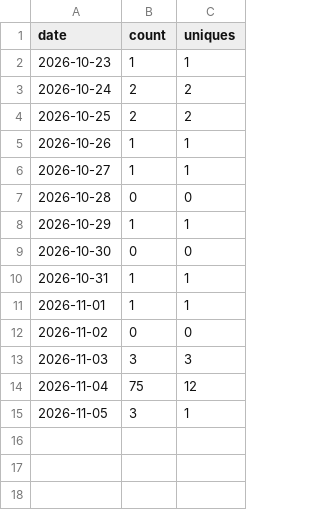
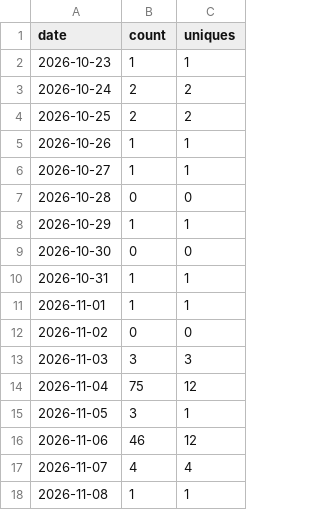
Before and after one commit to AuroraSyncLabs/BleOTA, a CSV file: clones.csv, drawn as a sheet; the diff names each change by its address in the sheet, - before the commit and + after, or states it on an @@ line.

```diff
--- a/clones.csv
+++ b/clones.csv
+row 16: 2026-11-06 | 46 | 12
+row 17: 2026-11-07 | 4 | 4
+row 18: 2026-11-08 | 1 | 1
```
Also changed, not shown: views.csv, 3 other files.
